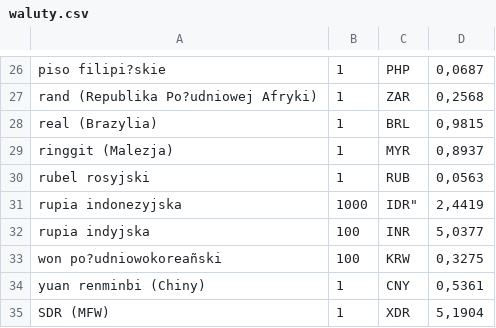
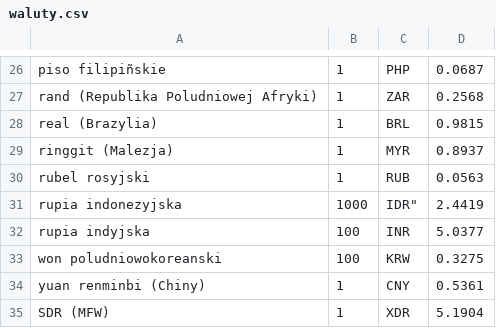
Before and after one commit to staniszevskyy/currencyConverter, a CSV file: src/waluty.csv, drawn as a sheet; only a part is shown, gaps mark what is left out; the diff covers the shown part only.

```diff
--- a/src/waluty.csv
+++ b/src/waluty.csv
@@ -26,10 +26,10 @@
-"piso filipi?skie","1","PHP","0,0687"
-"rand (Republika Po?udniowej Afryki)","1","ZAR","0,2568"
-"real (Brazylia)","1","BRL","0,9815"
-"ringgit (Malezja)","1","MYR","0,8937"
-"rubel rosyjski","1","RUB","0,0563"
-"rupia indonezyjska","1000",IDR","2,4419"
-"rupia indyjska","100","INR","5,0377"
-"won po?udniowokoreañski","100","KRW","0,3275"
-"yuan renminbi (Chiny)","1","CNY","0,5361"
-"SDR (MFW)","1","XDR","5,1904"
+"piso filipiñskie","1","PHP","0.0687"
+"rand (Republika Poludniowej Afryki)","1","ZAR","0.2568"
+"real (Brazylia)","1","BRL","0.9815"
+"ringgit (Malezja)","1","MYR","0.8937"
+"rubel rosyjski","1","RUB","0.0563"
+"rupia indonezyjska","1000",IDR","2.4419"
+"rupia indyjska","100","INR","5.0377"
+"won poludniowokoreanski","100","KRW","0.3275"
+"yuan renminbi (Chiny)","1","CNY","0.5361"
+"SDR (MFW)","1","XDR","5.1904"
```
Also changed, not shown: 31 edited cells elsewhere in this file, 4 other files.
